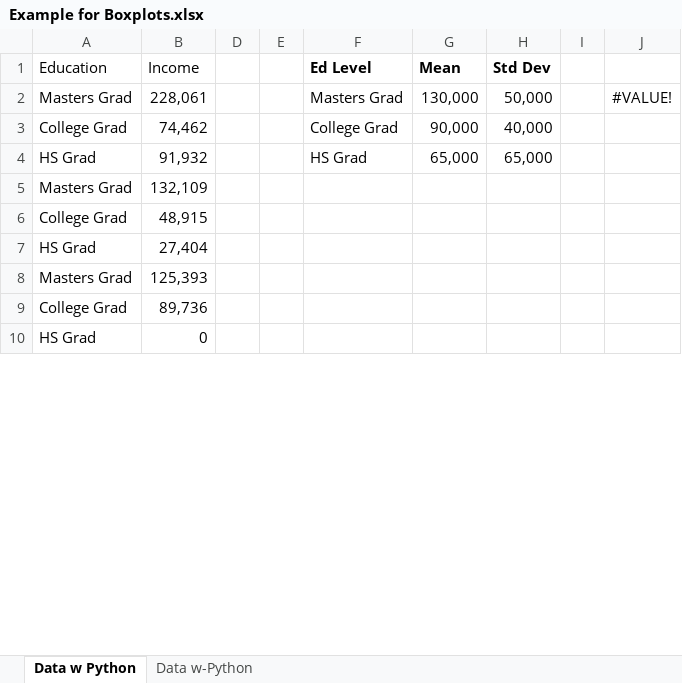
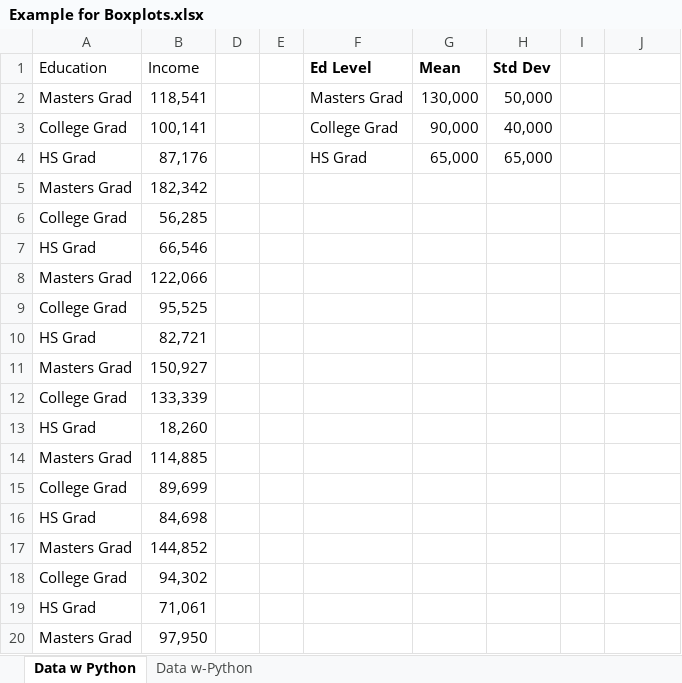
Before and after one commit to Hoover-code/MAR6930, an Excel workbook: Example for Boxplots.xlsx, sheet Data w Python, drawn as a sheet; only a part is shown; the shorter side is filled out with more unchanged rows; values as stored, in another font and other column widths than the file's, no borders; the diff covers the shown part only; the diff names each change by its address in the sheet, - before the commit and + after, or states it on an @@ line.

```diff
--- a/Example for Boxplots.xlsx (sheet Data w Python)
+++ b/Example for Boxplots.xlsx (sheet Data w Python)
-B2 (Income): 228,061
+B2 (Income): 118,541
-J2: #VALUE!
+J2: (empty)
-B3 (Income): 74,462
+B3 (Income): 100,141
-B4 (Income): 91,932
+B4 (Income): 87,176
-B5 (Income): 132,109
+B5 (Income): 182,342
-B6 (Income): 48,915
+B6 (Income): 56,285
-B7 (Income): 27,404
+B7 (Income): 66,546
-B8 (Income): 125,393
+B8 (Income): 122,066
-B9 (Income): 89,736
+B9 (Income): 95,525
+row 10: HS Grad | 82,721
+row 11: Masters Grad | 150,927
+row 12: College Grad | 133,339
+row 13: HS Grad | 18,260
+row 14: Masters Grad | 114,885
+row 15: College Grad | 89,699
+row 16: HS Grad | 84,698
+row 17: Masters Grad | 144,852
+row 18: College Grad | 94,302
+row 19: HS Grad | 71,061
+row 20: Masters Grad | 97,950
```
Also changed, not shown: 28 added rows, 39 removed rows and 49 edited cells elsewhere in this sheet, sheet Data w-Python, formulas that keep their value, hidden cells, charts or pictures.
